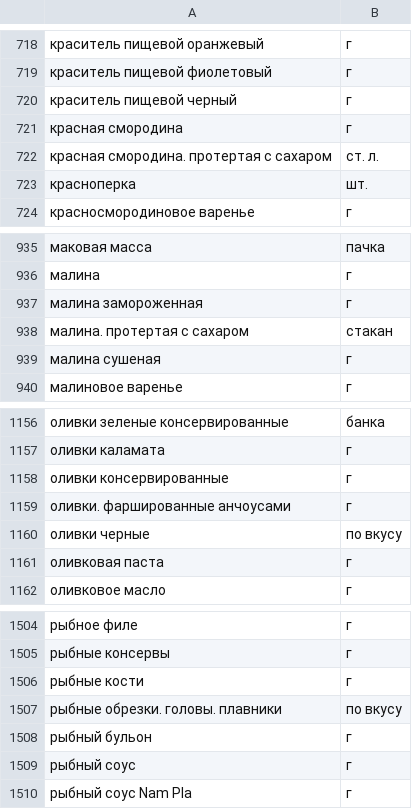
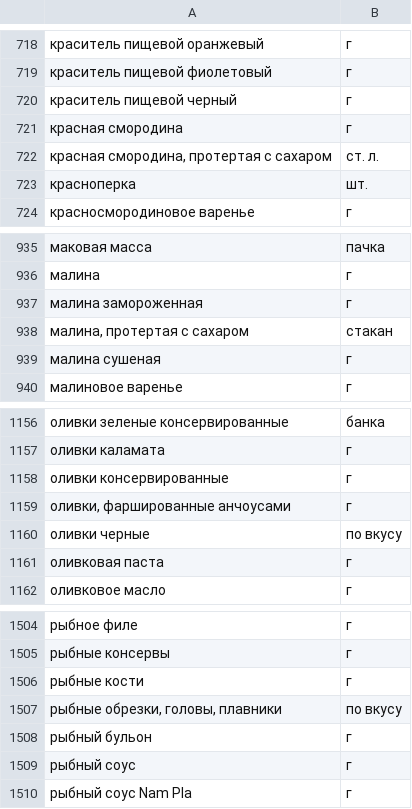
Before and after one commit to FroSDD/foodgram, a CSV file: backend/data/ingredients.csv (was backend/ingredients.csv), drawn as a sheet; only a part is shown, gaps mark what is left out; the diff covers the shown part only.

```diff
--- a/backend/ingredients.csv
+++ b/backend/data/ingredients.csv
@@ -721,3 +721,3 @@
 красная смородина,г
-"красная смородина. протертая с сахаром",ст. л.
+"красная смородина, протертая с сахаром",ст. л.
 красноперка,шт.
@@ -937,3 +937,3 @@
 малина замороженная,г
-"малина. протертая с сахаром",стакан
+"малина, протертая с сахаром",стакан
 малина сушеная,г
@@ -1158,3 +1158,3 @@
 оливки консервированные,г
-"оливки. фаршированные анчоусами",г
+"оливки, фаршированные анчоусами",г
 оливки черные,по вкусу
@@ -1506,3 +1506,3 @@
 рыбные кости,г
-"рыбные обрезки. головы. плавники",по вкусу
+"рыбные обрезки, головы, плавники",по вкусу
 рыбный бульон,г
```
Also changed, not shown: 10 edited cells elsewhere in this file, 58 other files.
